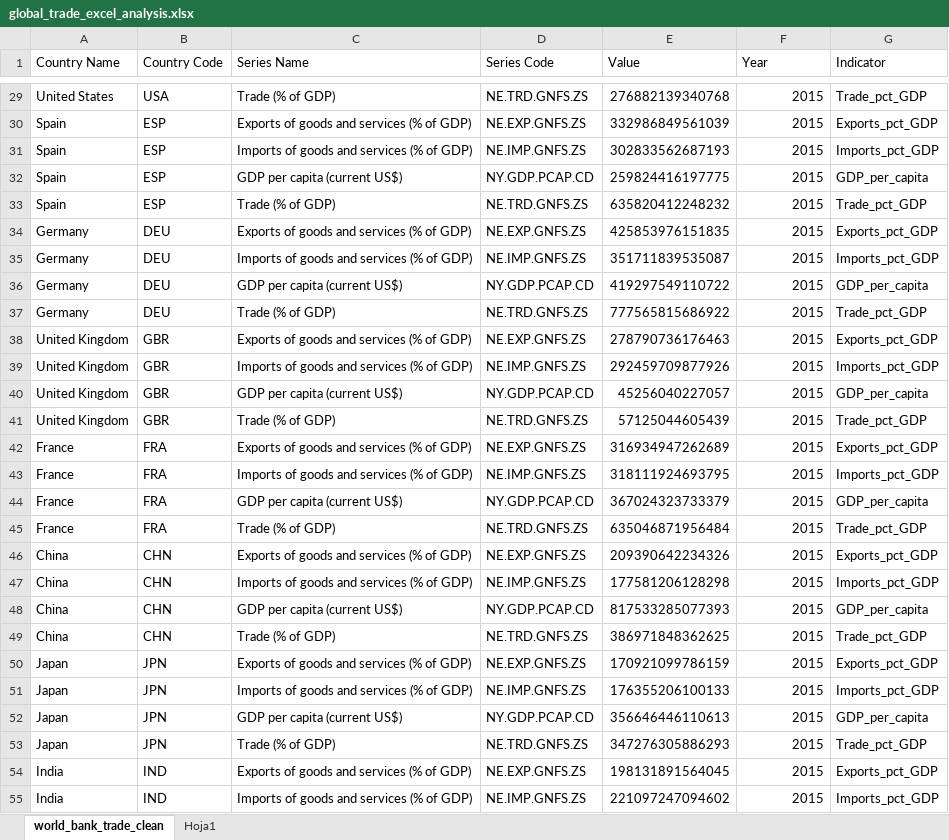
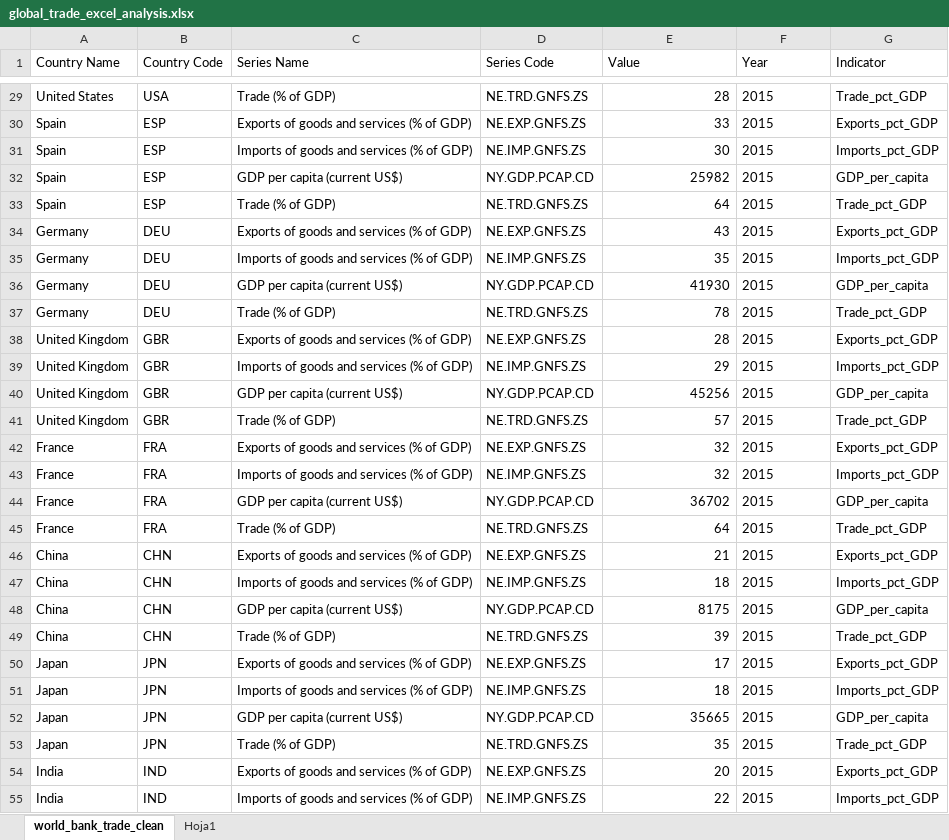
Before and after one commit to lordjasonmartinez/global-trade-excel-analysis, an Excel workbook: excel/global_trade_excel_analysis.xlsx, sheet world_bank_trade_clean, drawn as a sheet; only a part is shown, gaps mark what is left out; values as stored, in another font and other column widths than the file's, no borders; table styles not drawn; the diff covers the shown part only; the diff names each change by its address in the sheet, - before the commit and + after, or states it on an @@ line.

```diff
--- a/excel/global_trade_excel_analysis.xlsx (sheet world_bank_trade_clean)
+++ b/excel/global_trade_excel_analysis.xlsx (sheet world_bank_trade_clean)
-E29 (Value): 276882139340768
+E29 (Value): 28
-F29:F55 alignment: right
+F29:F55 alignment: left
-E30 (Value): 332986849561039
+E30 (Value): 33
-E31 (Value): 302833562687193
+E31 (Value): 30
-E32 (Value): 259824416197775
+E32 (Value): 25982
-E33 (Value): 635820412248232
+E33 (Value): 64
-E34 (Value): 425853976151835
+E34 (Value): 43
-E35 (Value): 351711839535087
+E35 (Value): 35
-E36 (Value): 419297549110722
+E36 (Value): 41930
-E37 (Value): 777565815686922
+E37 (Value): 78
-E38 (Value): 278790736176463
+E38 (Value): 28
-E39 (Value): 292459709877926
+E39 (Value): 29
-E40 (Value): 45256040227057
+E40 (Value): 45256
-E41 (Value): 57125044605439
+E41 (Value): 57
-E42 (Value): 316934947262689
+E42 (Value): 32
-E43 (Value): 318111924693795
+E43 (Value): 32
-E44 (Value): 367024323733379
+E44 (Value): 36702
-E45 (Value): 635046871956484
+E45 (Value): 64
-E46 (Value): 209390642234326
+E46 (Value): 21
-E47 (Value): 177581206128298
+E47 (Value): 18
-E48 (Value): 817533285077393
+E48 (Value): 8175
-E49 (Value): 386971848362625
+E49 (Value): 39
-E50 (Value): 170921099786159
+E50 (Value): 17
-E51 (Value): 176355206100133
+E51 (Value): 18
-E52 (Value): 356646446110613
+E52 (Value): 35665
-E53 (Value): 347276305886293
+E53 (Value): 35
-E54 (Value): 198131891564045
+E54 (Value): 20
-E55 (Value): 221097247094602
+E55 (Value): 22
```
Also changed, not shown: 573 edited cells and cell formats elsewhere in this sheet.
